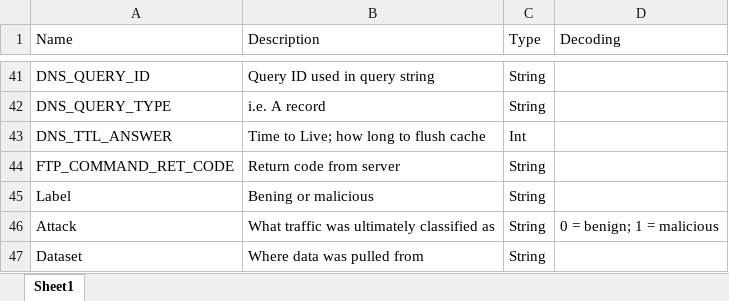
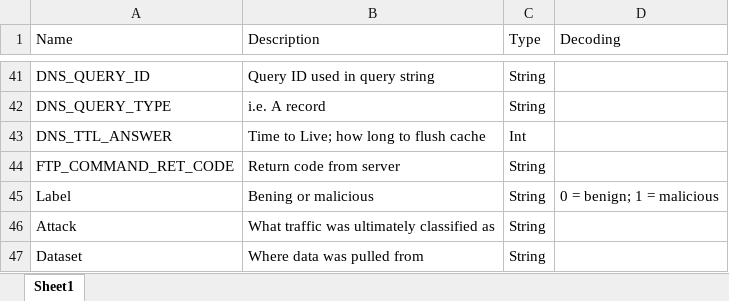
Before and after one commit to vanderbilt-ml/51-boyce-mlproj-NIDS, an Excel workbook: data_dictionary.xlsx, sheet Sheet1, drawn as a sheet; only a part is shown, gaps mark what is left out; values as stored, in another font and other column widths than the file's, no borders; the diff names each change by its address in the sheet, - before the commit and + after, or states it on an @@ line.

Commit message:
correcting Label decoding

```diff
--- a/data_dictionary.xlsx (sheet Sheet1)
+++ b/data_dictionary.xlsx (sheet Sheet1)
-D45 (Decoding): (empty)
+D45 (Decoding): 0 = benign; 1 = malicious
-D46 (Decoding): 0 = benign; 1 = malicious
+D46 (Decoding): (empty)
```
